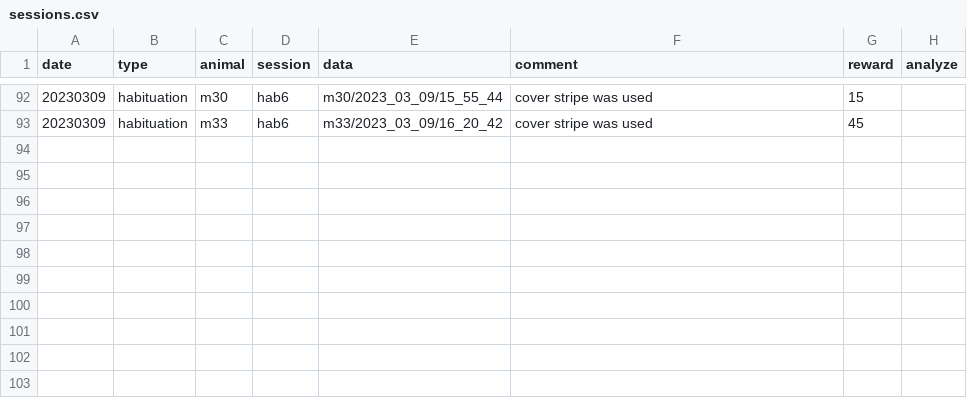
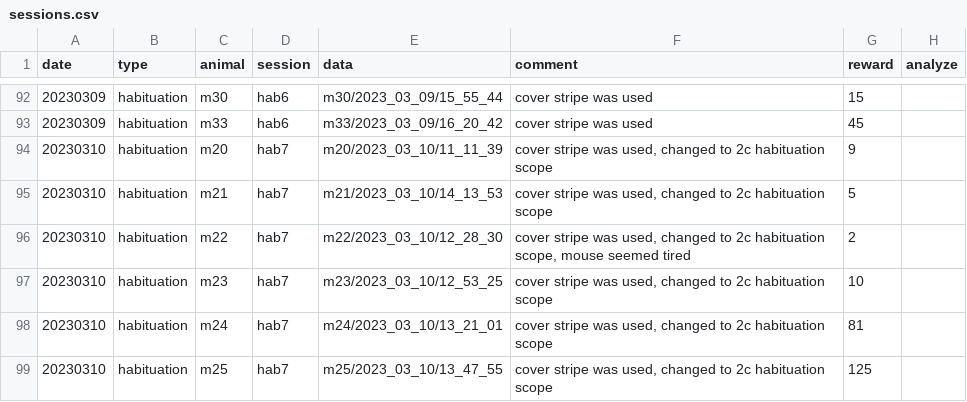
Before and after one commit to denisecailab/miniscope_2s-validation, a CSV file: experiment/cv_exp0/log/sessions.csv, drawn as a sheet; only a part is shown, gaps mark what is left out; the diff names each change by its address in the sheet, - before the commit and + after, or states it on an @@ line.

Commit message:
update logs

```diff
--- a/experiment/cv_exp0/log/sessions.csv
+++ b/experiment/cv_exp0/log/sessions.csv
+row 94: 20230310 | habituation | m20 | hab7 | m20/2023_03_10/11_11_39 | cover stripe was used, changed to 2c habituation scope | 9
+row 95: 20230310 | habituation | m21 | hab7 | m21/2023_03_10/14_13_53 | cover stripe was used, changed to 2c habituation scope | 5
+row 96: 20230310 | habituation | m22 | hab7 | m22/2023_03_10/12_28_30 | cover stripe was used, changed to 2c habituation scope, mouse seemed tired | 2
+row 97: 20230310 | habituation | m23 | hab7 | m23/2023_03_10/12_53_25 | cover stripe was used, changed to 2c habituation scope | 10
+row 98: 20230310 | habituation | m24 | hab7 | m24/2023_03_10/13_21_01 | cover stripe was used, changed to 2c habituation scope | 81
+row 99: 20230310 | habituation | m25 | hab7 | m25/2023_03_10/13_47_55 | cover stripe was used, changed to 2c habituation scope | 125
```
